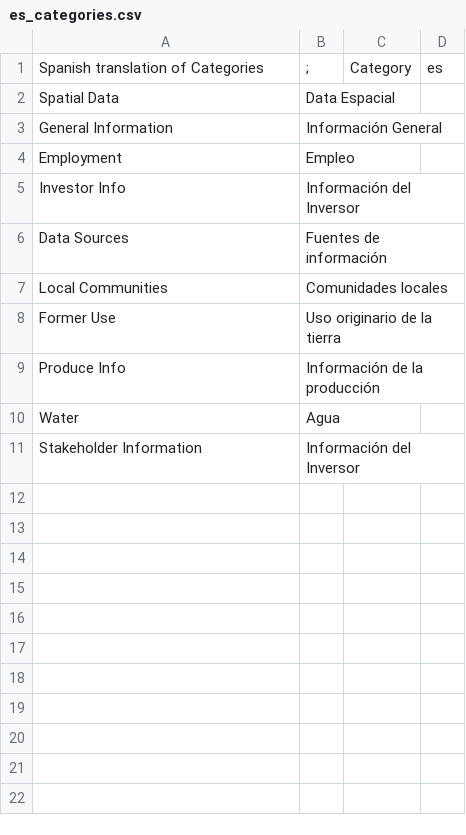
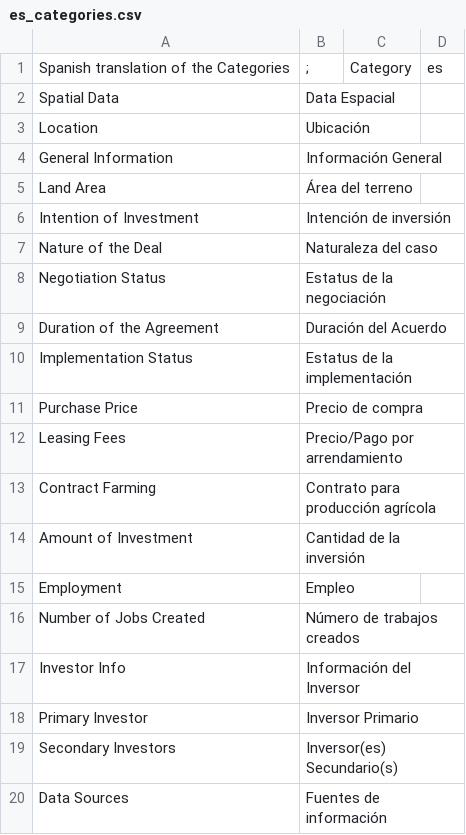
Before and after one commit to CDE-UNIBE/lokp, a CSV file: lmkp/documents/translation/es_categories.csv, drawn as a sheet; only a part is shown; the shorter side is filled out with more unchanged rows; the diff covers the shown part only.

Commit message:
Spanish translation complete

```diff
--- a/lmkp/documents/translation/es_categories.csv
+++ b/lmkp/documents/translation/es_categories.csv
@@ -1,6 +1,20 @@
-Spanish translation of Categories;";";Category;es
+Spanish translation of the Categories;";";Category;es
 Spatial Data;Data Espacial
+Location;Ubicación
 General Information;Información General
+Land Area;Área del terreno
+Intention of Investment;Intención de inversión
+Nature of the Deal;Naturaleza del caso
+Negotiation Status;Estatus de la negociación
+Duration of the Agreement;Duración del Acuerdo
+Implementation Status;Estatus de la implementación
+Purchase Price;Precio de compra
+Leasing Fees;Precio/Pago por arrendamiento
+Contract Farming;Contrato para producción agrícola
+Amount of Investment;Cantidad de la inversión
 Employment;Empleo
+Number of Jobs Created;Número de trabajos creados
 Investor Info;Información del Inversor
+Primary Investor;Inversor Primario
+Secondary Investors;Inversor(es) Secundario(s)
 Data Sources;Fuentes de información
```
Also changed, not shown: 14 added rows elsewhere in this file, 10 other files.
